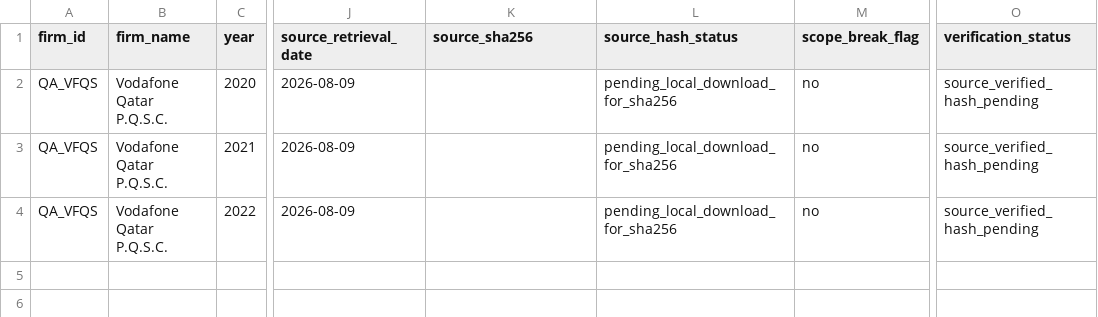
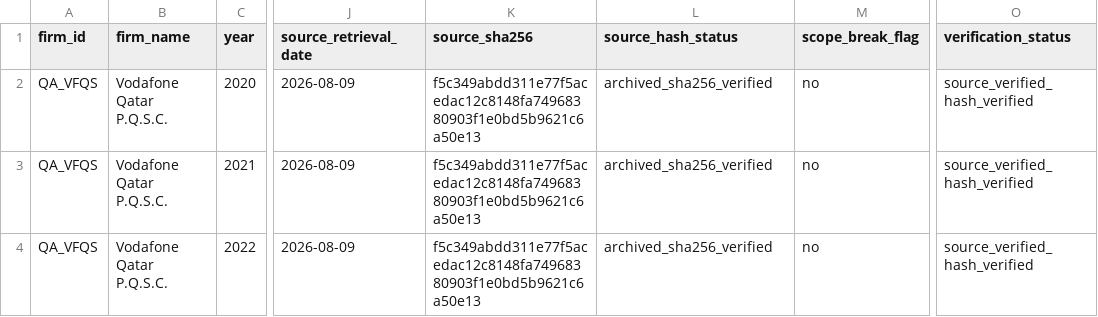
Before and after one commit to layan985/mena-firm-ai-labor-adjustment, a CSV file: data/pilot/research_batch_18_employment.csv, drawn as a sheet; only a part is shown, gaps mark what is left out; the diff names each change by its address in the sheet, - before the commit and + after, or states it on an @@ line.

```diff
--- a/data/pilot/research_batch_18_employment.csv
+++ b/data/pilot/research_batch_18_employment.csv
-K2:K4 (source_sha256): (empty)
+K2:K4 (source_sha256): f5c349abdd311e77f5acedac12c8148fa74968380903f1e0bd5b9621c6a50e13
-L2:L4 (source_hash_status): pending_local_download_for_sha256
+L2:L4 (source_hash_status): archived_sha256_verified
-O2:O4 (verification_status): source_verified_hash_pending
+O2:O4 (verification_status): source_verified_hash_verified
```
Also changed, not shown: data/pilot/research_batch_39_employment.csv, data/pilot/research_batch_40_employment.csv, 5 other files.
